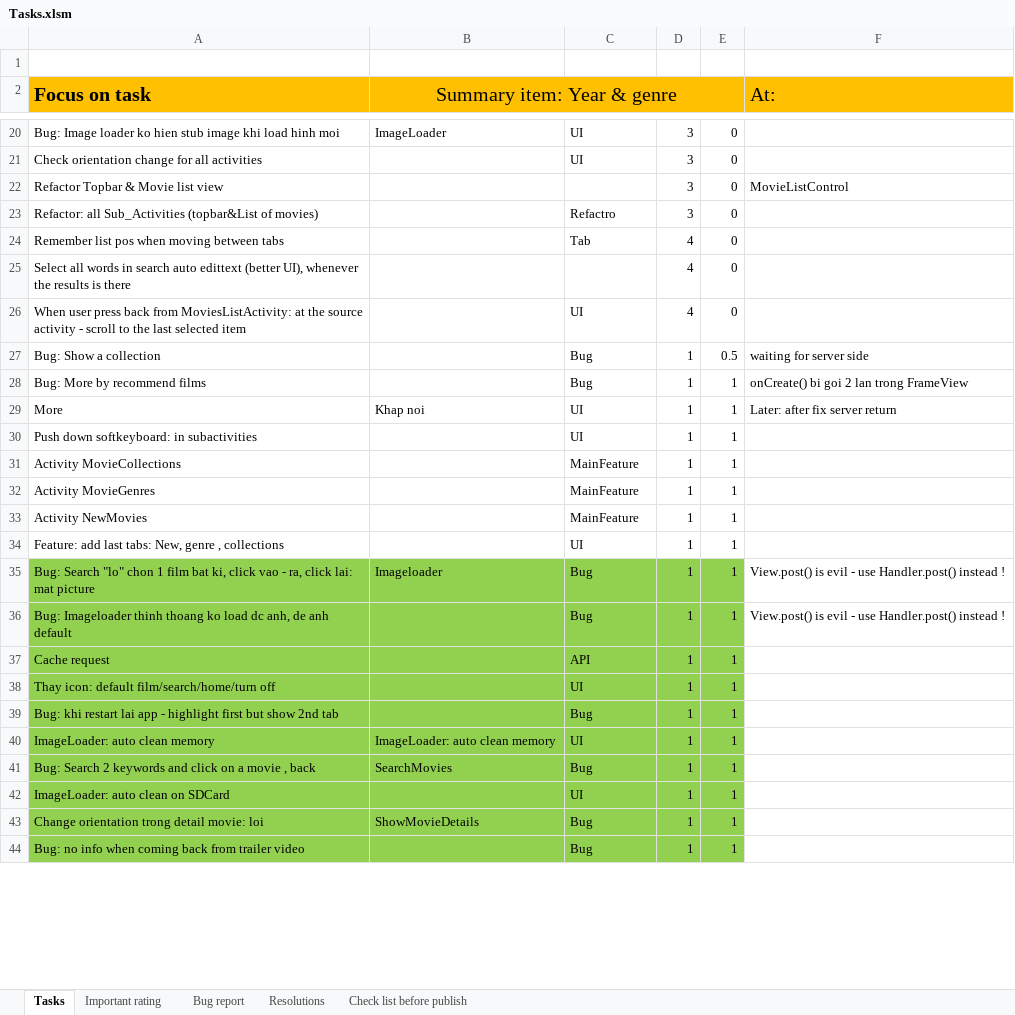
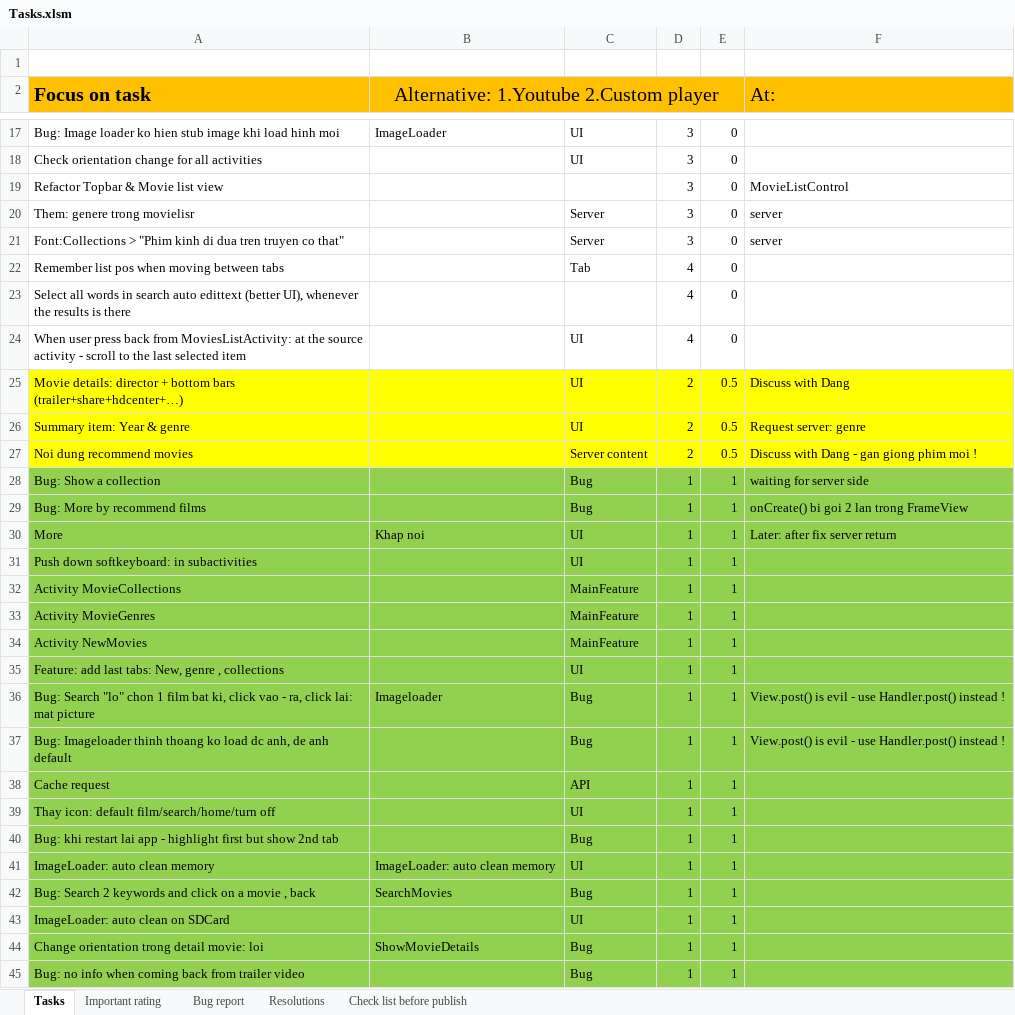
Before and after one commit to mvreri/sms-trial, an Excel workbook: HDCenter/Tasks.xlsm, sheet Tasks, drawn as a sheet; only a part is shown, gaps mark what is left out; values as stored, in another font and other column widths than the file's, no borders; conditional formats not drawn; removed rows and columns are numbered as before the commit, all else as after; the diff covers the shown part only; the diff names each change by its address in the sheet, - before the commit and + after, or states it on an @@ line.

```diff
--- a/HDCenter/Tasks.xlsm (sheet Tasks)
+++ b/HDCenter/Tasks.xlsm (sheet Tasks)
-B2: Summary item: Year & genre
+B2: Alternative: 1.Youtube 2.Custom player
-row 23: Refactor: all Sub_Activities (topbar&List of movies) |  | Refactro | 3 | 0
+row 20: Them: genere trong movielisr |  | Server | 3 | 0 | server
+row 21: Font:Collections > "Phim kinh di dua tren truyen co that" |  | Server | 3 | 0 | server
+row 25: Movie details: director + bottom bars (trailer+share+hdcenter+…) |  | UI | 2 | 0.5 | Discuss with Dang
+row 26: Summary item: Year & genre |  | UI | 2 | 0.5 | Request server: genre
+row 27: Noi dung recommend movies |  | Server content | 2 | 0.5 | Discuss with Dang - gan giong phim moi !
-A28:F35 fill: none
+A28:F35 fill: #92D050
-E28: 0.5
+E28: 1
-F36:F45 fill: none
+F36:F45 fill: #92D050
```
Also changed, not shown: 4 added rows, 4 removed rows, 4 edited cells and cell formats elsewhere in this sheet, 17 other files.
